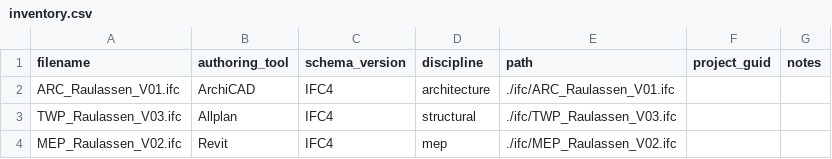
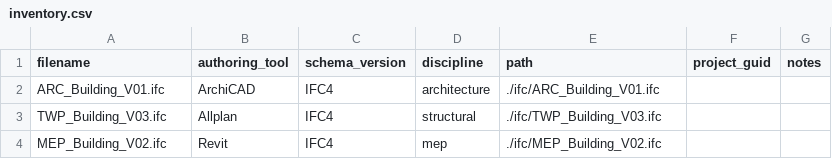
Before and after one commit to BIMbeamFLX/bimCVP, a CSV file: tools/inventory.csv, drawn as a sheet.

```diff
--- a/tools/inventory.csv
+++ b/tools/inventory.csv
@@ -1,4 +1,4 @@
 filename,authoring_tool,schema_version,discipline,path,project_guid,notes
-ARC_Raulassen_V01.ifc,ArchiCAD,IFC4,architecture,./ifc/ARC_Raulassen_V01.ifc,,
-TWP_Raulassen_V03.ifc,Allplan,IFC4,structural,./ifc/TWP_Raulassen_V03.ifc,,
-MEP_Raulassen_V02.ifc,Revit,IFC4,mep,./ifc/MEP_Raulassen_V02.ifc,,
+ARC_Building_V01.ifc,ArchiCAD,IFC4,architecture,./ifc/ARC_Building_V01.ifc,,
+TWP_Building_V03.ifc,Allplan,IFC4,structural,./ifc/TWP_Building_V03.ifc,,
+MEP_Building_V02.ifc,Revit,IFC4,mep,./ifc/MEP_Building_V02.ifc,,
```
Also changed, not shown: 15 other files.
